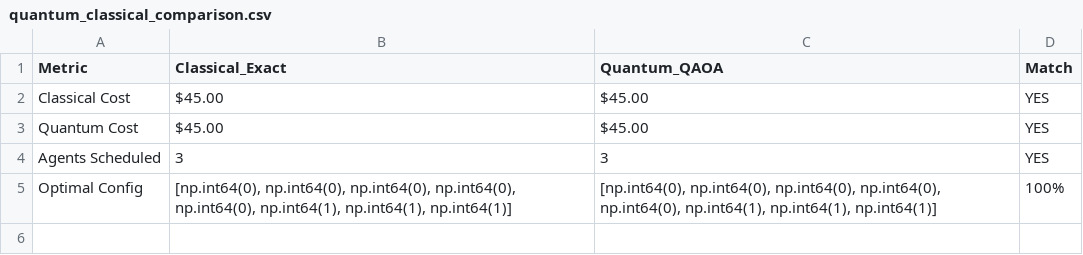
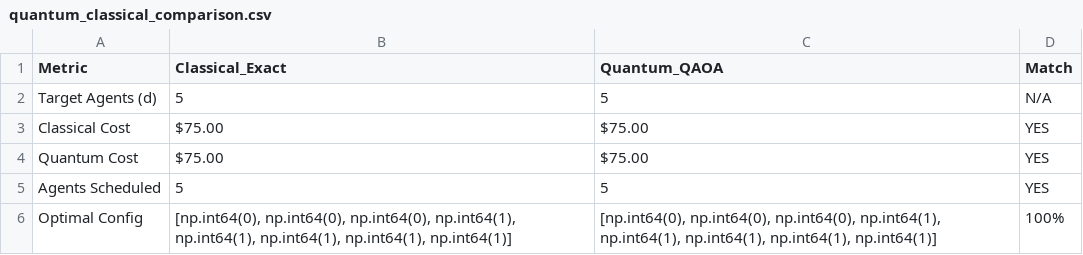
Before and after one commit to tejaswi2310/quantum-workforce-optimization, a CSV file: results/quantum_classical_comparison.csv, drawn as a sheet.

```diff
--- a/results/quantum_classical_comparison.csv
+++ b/results/quantum_classical_comparison.csv
@@ -1,5 +1,6 @@
 Metric,Classical_Exact,Quantum_QAOA,Match
-Classical Cost,$45.00,$45.00,YES
-Quantum Cost,$45.00,$45.00,YES
-Agents Scheduled,3,3,YES
-Optimal Config,"[np.int64(0), np.int64(0), np.int64(0), np.int64(0), np.int64(0), np.int64(1), np.int64(1), np.int64(1)]","[np.int64(0), np.int64(0), np.int64(0), np.int64(0), np.int64(0), np.int64(1), np.int64(1), np.int64(1)]",100%
+Target Agents (d),5,5,N/A
+Classical Cost,$75.00,$75.00,YES
+Quantum Cost,$75.00,$75.00,YES
+Agents Scheduled,5,5,YES
+Optimal Config,"[np.int64(0), np.int64(0), np.int64(0), np.int64(1), np.int64(1), np.int64(1), np.int64(1), np.int64(1)]","[np.int64(0), np.int64(0), np.int64(0), np.int64(1), np.int64(1), np.int64(1), np.int64(1), np.int64(1)]",100%
```
Also changed, not shown: 12 other files.
